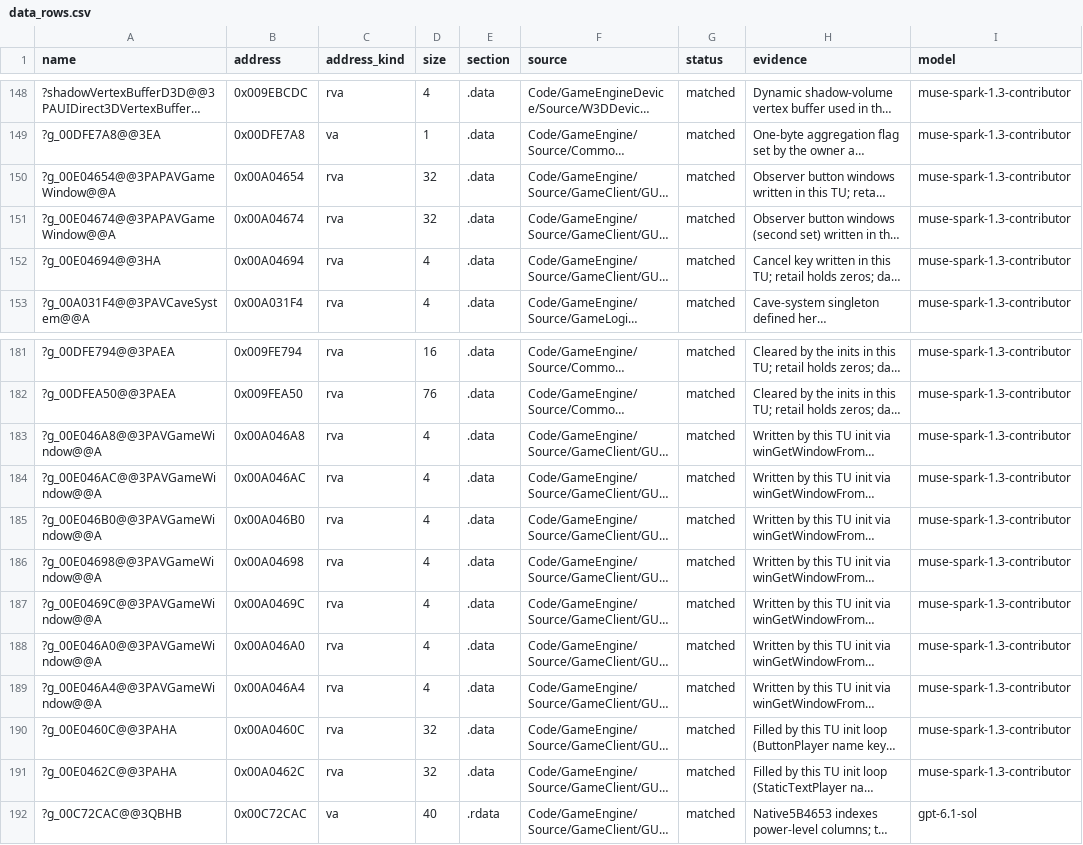
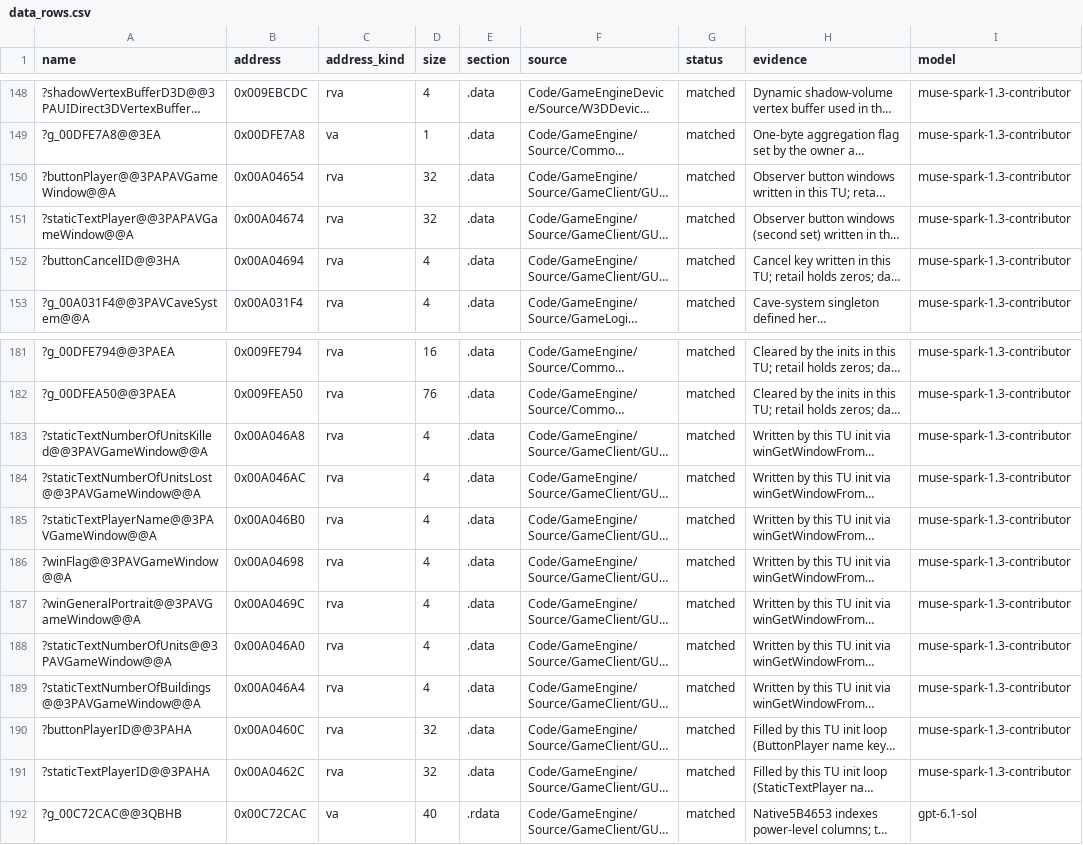
Before and after one commit to Alitryel/Open-BFME-2, a CSV file: reverse/data_rows.csv, drawn as a sheet; only a part is shown, gaps mark what is left out; long unchanged cells end in …; the diff names each change by its address in the sheet, - before the commit and + after, or states it on an @@ line.

```diff
--- a/reverse/data_rows.csv
+++ b/reverse/data_rows.csv
-A150 (name): ?g_00E04654@@3PAPAVGameWindow@@A
+A150 (name): ?buttonPlayer@@3PAPAVGameWindow@@A
-A151 (name): ?g_00E04674@@3PAPAVGameWindow@@A
+A151 (name): ?staticTextPlayer@@3PAPAVGameWindow@@A
-A152 (name): ?g_00E04694@@3HA
+A152 (name): ?buttonCancelID@@3HA
-A183 (name): ?g_00E046A8@@3PAVGameWindow@@A
+A183 (name): ?staticTextNumberOfUnitsKilled@@3PAVGameWindow@@A
-A184 (name): ?g_00E046AC@@3PAVGameWindow@@A
+A184 (name): ?staticTextNumberOfUnitsLost@@3PAVGameWindow@@A
-A185 (name): ?g_00E046B0@@3PAVGameWindow@@A
+A185 (name): ?staticTextPlayerName@@3PAVGameWindow@@A
-A186 (name): ?g_00E04698@@3PAVGameWindow@@A
+A186 (name): ?winFlag@@3PAVGameWindow@@A
-A187 (name): ?g_00E0469C@@3PAVGameWindow@@A
+A187 (name): ?winGeneralPortrait@@3PAVGameWindow@@A
-A188 (name): ?g_00E046A0@@3PAVGameWindow@@A
+A188 (name): ?staticTextNumberOfUnits@@3PAVGameWindow@@A
-A189 (name): ?g_00E046A4@@3PAVGameWindow@@A
+A189 (name): ?staticTextNumberOfBuildings@@3PAVGameWindow@@A
-A190 (name): ?g_00E0460C@@3PAHA
+A190 (name): ?buttonPlayerID@@3PAHA
-A191 (name): ?g_00E0462C@@3PAHA
+A191 (name): ?staticTextPlayerID@@3PAHA
```
Also changed, not shown: 1 other file.
